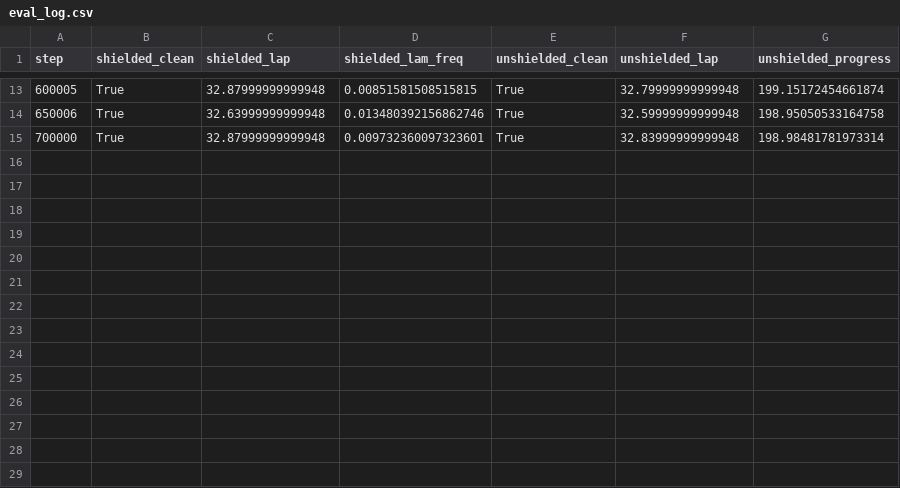
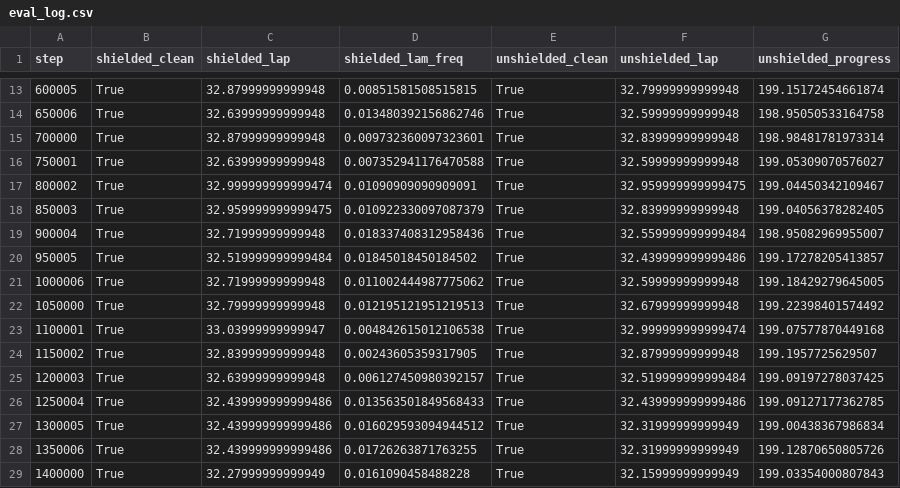
Before and after one commit to christinec04/Autonomous_Racing_DL, a CSV file: runs/ppo_residual_shield_s2/eval_log.csv, drawn as a sheet; only a part is shown, gaps mark what is left out.

```diff
--- a/runs/ppo_residual_shield_s2/eval_log.csv
+++ b/runs/ppo_residual_shield_s2/eval_log.csv
@@ -15 +15,15 @@ step,shielded_clean,shielded_lap,shielded_lam_freq,unshielded_clean,unshielded_l
 700000,True,32.87999999999948,0.009732360097323601,True,32.83999999999948,198.98481781973314
+750001,True,32.63999999999948,0.007352941176470588,True,32.59999999999948,199.05309070576027
+800002,True,32.999999999999474,0.01090909090909091,True,32.959999999999475,199.04450342109467
+850003,True,32.959999999999475,0.010922330097087379,True,32.83999999999948,199.04056378282405
+900004,True,32.71999999999948,0.018337408312958436,True,32.559999999999484,198.95082969955007
+950005,True,32.519999999999484,0.01845018450184502,True,32.439999999999486,199.17278205413857
+1000006,True,32.71999999999948,0.011002444987775062,True,32.59999999999948,199.18429279645005
+1050000,True,32.79999999999948,0.012195121951219513,True,32.67999999999948,199.22398401574492
+1100001,True,33.03999999999947,0.004842615012106538,True,32.999999999999474,199.07577870449168
+1150002,True,32.83999999999948,0.00243605359317905,True,32.87999999999948,199.1957725629507
+1200003,True,32.63999999999948,0.006127450980392157,True,32.519999999999484,199.09197278037425
+1250004,True,32.439999999999486,0.013563501849568433,True,32.439999999999486,199.09127177362785
+1300005,True,32.439999999999486,0.016029593094944512,True,32.31999999999949,199.00438367986834
+1350006,True,32.439999999999486,0.01726263871763255,True,32.31999999999949,199.12870650805726
+1400000,True,32.27999999999949,0.0161090458488228,True,32.15999999999949,199.03354000807843
```
Also changed, not shown: runs/ppo_residual_shield_s2/train_log.csv, 10 other files.
